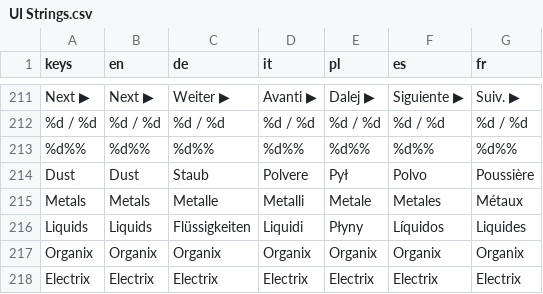
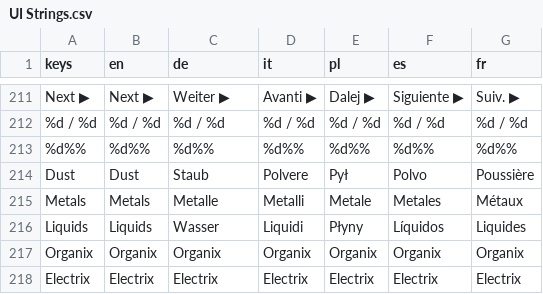
Before and after one commit to PixelPawel/generation-ship, a CSV file: Documents/HappyCapyGames/Generation Ship/digital/generation-ship/data/UI Strings.csv, drawn as a sheet; only a part is shown, gaps mark what is left out; the diff names each change by its address in the sheet, - before the commit and + after, or states it on an @@ line.

```diff
--- a/Documents/HappyCapyGames/Generation Ship/digital/generation-ship/data/UI Strings.csv
+++ b/Documents/HappyCapyGames/Generation Ship/digital/generation-ship/data/UI Strings.csv
-C216 (de): Flüssigkeiten
+C216 (de): Wasser
```
Also changed, not shown: 1 other file.
